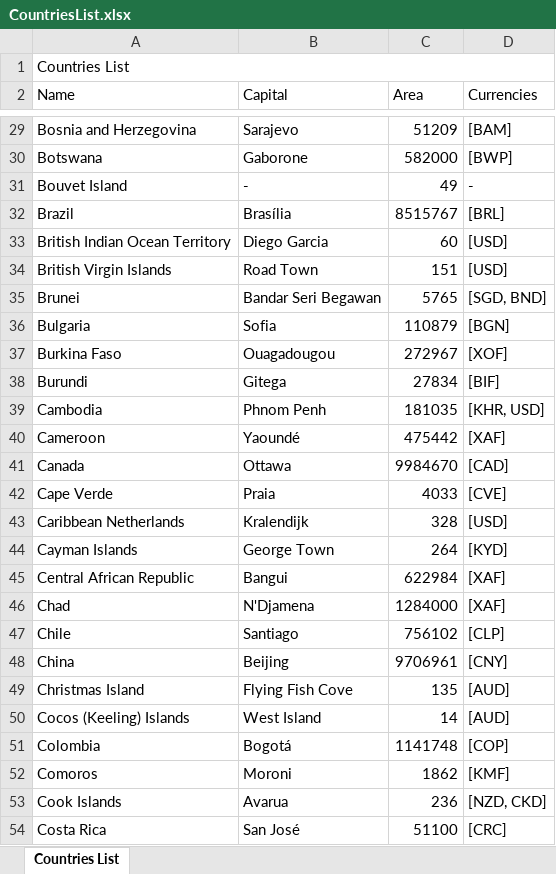
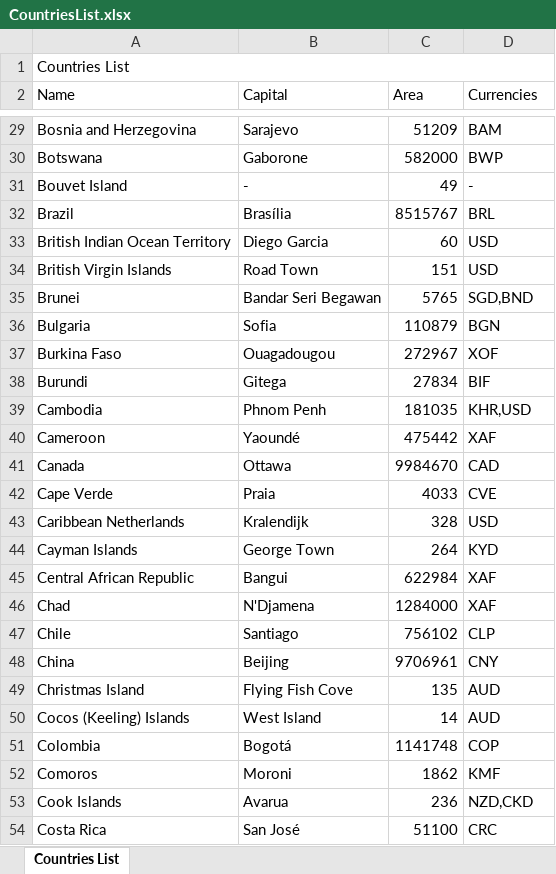
Before and after one commit to AnaBilecki/desafio-tunts, an Excel workbook: CountriesList.xlsx, sheet Countries List, drawn as a sheet; only a part is shown, gaps mark what is left out; values as stored, in another font and other column widths than the file's, no borders; the diff covers the shown part only; the diff names each change by its address in the sheet, - before the commit and + after, or states it on an @@ line.

Commit message:
Format currencies

```diff
--- a/CountriesList.xlsx (sheet Countries List)
+++ b/CountriesList.xlsx (sheet Countries List)
-D29 (Currencies): [BAM]
+D29 (Currencies): BAM
-D30 (Currencies): [BWP]
+D30 (Currencies): BWP
-D32 (Currencies): [BRL]
+D32 (Currencies): BRL
-D33:D34 (Currencies): [USD]
+D33:D34 (Currencies): USD
-D35 (Currencies): [SGD, BND]
+D35 (Currencies): SGD,BND
-D36 (Currencies): [BGN]
+D36 (Currencies): BGN
-D37 (Currencies): [XOF]
+D37 (Currencies): XOF
-D38 (Currencies): [BIF]
+D38 (Currencies): BIF
-D39 (Currencies): [KHR, USD]
+D39 (Currencies): KHR,USD
-D40 (Currencies): [XAF]
+D40 (Currencies): XAF
-D41 (Currencies): [CAD]
+D41 (Currencies): CAD
-D42 (Currencies): [CVE]
+D42 (Currencies): CVE
-D43 (Currencies): [USD]
+D43 (Currencies): USD
-D44 (Currencies): [KYD]
+D44 (Currencies): KYD
-D45:D46 (Currencies): [XAF]
+D45:D46 (Currencies): XAF
-D47 (Currencies): [CLP]
+D47 (Currencies): CLP
-D48 (Currencies): [CNY]
+D48 (Currencies): CNY
-D49:D50 (Currencies): [AUD]
+D49:D50 (Currencies): AUD
-D51 (Currencies): [COP]
+D51 (Currencies): COP
-D52 (Currencies): [KMF]
+D52 (Currencies): KMF
-D53 (Currencies): [NZD, CKD]
+D53 (Currencies): NZD,CKD
-D54 (Currencies): [CRC]
+D54 (Currencies): CRC
```
Also changed, not shown: 222 edited cells elsewhere in this sheet, 4 other files.
